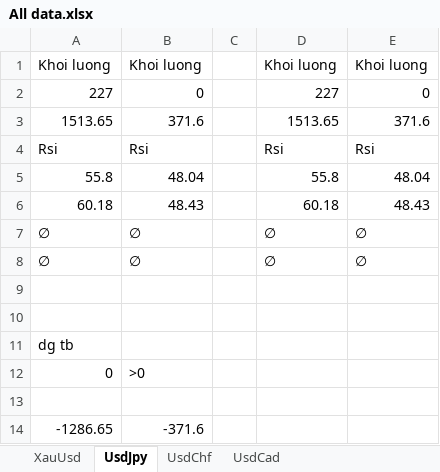
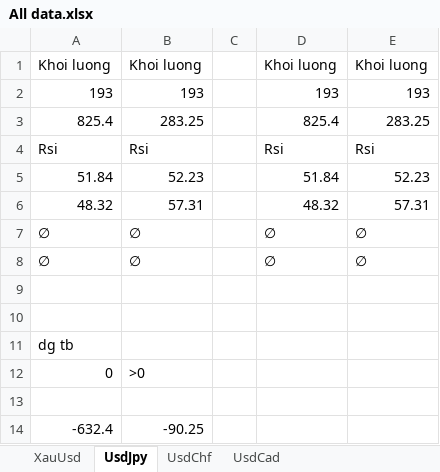
Before and after one commit to Phivo97/Automatic, an Excel workbook: All data.xlsx, sheet UsdJpy, drawn as a sheet; values as stored, in another font and other column widths than the file's, no borders; removed rows and columns are numbered as before the commit, all else as after; the diff names each change by its address in the sheet, - before the commit and + after, or states it on an @@ line.

```diff
--- a/All data.xlsx (sheet UsdJpy)
+++ b/All data.xlsx (sheet UsdJpy)
-row 2: 227 | 0 |  | 227 | 0
-row 3: 1513.65 | 371.6 |  | 1513.65 | 371.6
+row 2: 193 | 193 |  | 193 | 193
+row 3: 825.4 | 283.25 |  | 825.4 | 283.25
-row 5: 55.8 | 48.04 |  | 55.8 | 48.04
-row 6: 60.18 | 48.43 |  | 60.18 | 48.43
+row 5: 51.84 | 52.23 |  | 51.84 | 52.23
+row 6: 48.32 | 57.31 |  | 48.32 | 57.31
-row 14: -1286.65 | -371.6
+row 14: -632.4 | -90.25
```
Also changed, not shown: sheet UsdChf, sheet UsdCad, sheet XauUsd, formulas that keep their value, 3 other files.
